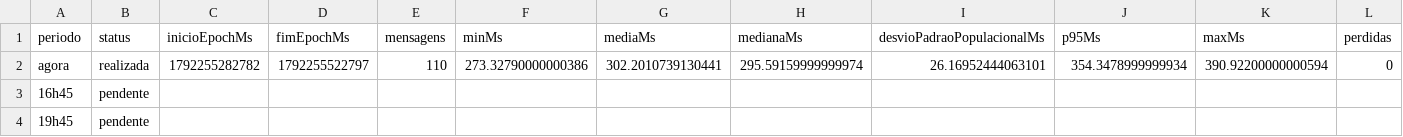
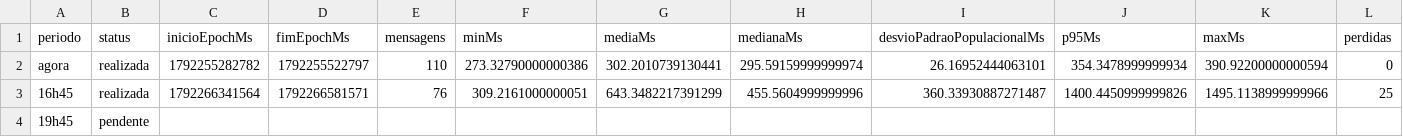
Before and after one commit to Sengsai/Tcc-Automacao, a CSV file: docs/experimentos/resultados/ct06-periodos-distintos/comparacao-execucoes.csv, drawn as a sheet; only a part is shown; the diff covers the shown part only; the diff names each change by its address in the sheet, - before the commit and + after, or states it on an @@ line.

Commit message:
experimentos: registrar coleta das 16h45 com perdas e reconexão MQTT

```diff
--- a/docs/experimentos/resultados/ct06-periodos-distintos/comparacao-execucoes.csv
+++ b/docs/experimentos/resultados/ct06-periodos-distintos/comparacao-execucoes.csv
-B3 (status): pendente
+B3 (status): realizada
-C3 (inicioEpochMs): (empty)
+C3 (inicioEpochMs): 1792266341564
-D3 (fimEpochMs): (empty)
+D3 (fimEpochMs): 1792266581571
-E3 (mensagens): (empty)
+E3 (mensagens): 76
-F3 (minMs): (empty)
+F3 (minMs): 309.2161000000051
-G3 (mediaMs): (empty)
+G3 (mediaMs): 643.3482217391299
-H3 (medianaMs): (empty)
+H3 (medianaMs): 455.5604999999996
-I3 (desvioPadraoPopulacionalMs): (empty)
+I3 (desvioPadraoPopulacionalMs): 360.33930887271487
-J3 (p95Ms): (empty)
+J3 (p95Ms): 1400.4450999999826
-K3 (maxMs): (empty)
+K3 (maxMs): 1495.1138999999966
-L3 (perdidas): (empty)
+L3 (perdidas): 25
```
Also changed, not shown: 6 edited cells elsewhere in this file, 14 other files.
